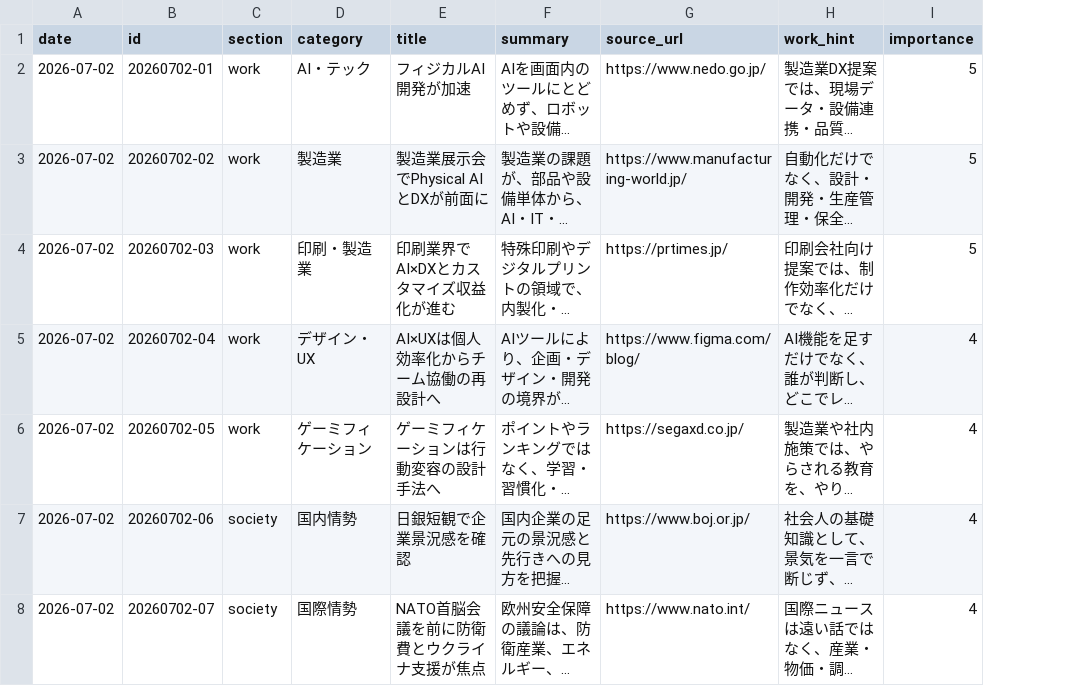
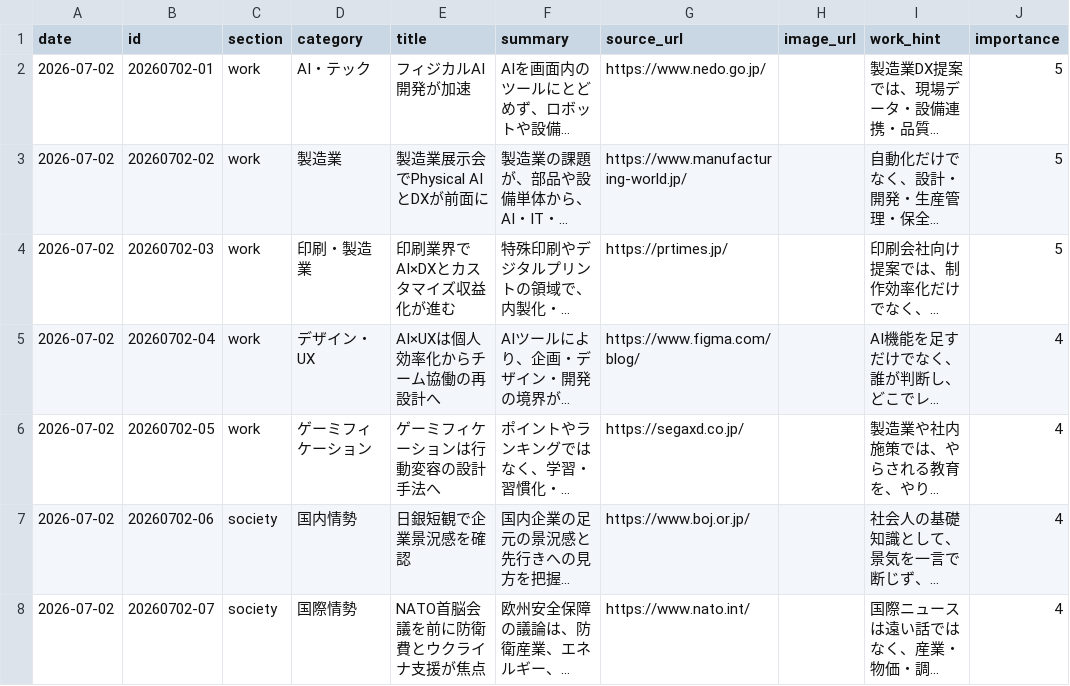
Before and after one commit to Hazuki-seo/Dairy-Briefing, a CSV file: data/briefings.csv, drawn as a sheet; long unchanged cells end in …; the diff names each change by its address in the sheet, - before the commit and + after, or states it on an @@ line.

```diff
--- a/data/briefings.csv
+++ b/data/briefings.csv
+column H (image_url), empty
```
Also changed, not shown: 7 other files.
